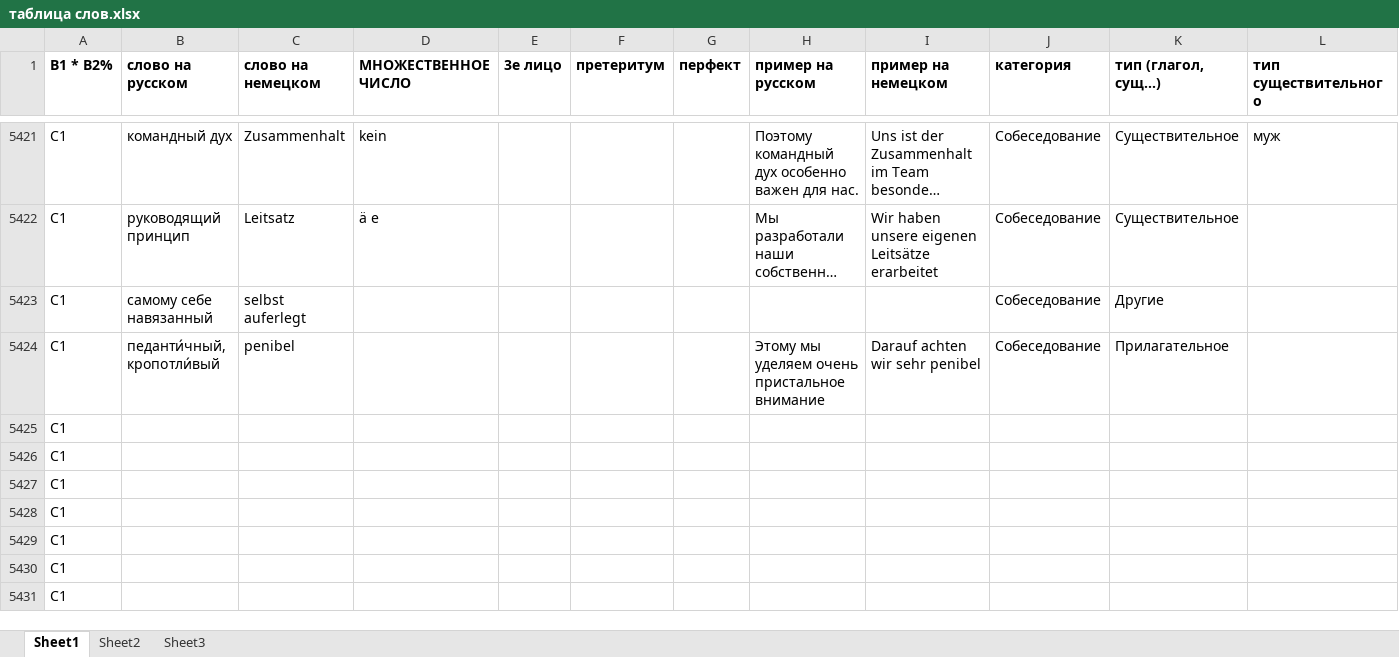
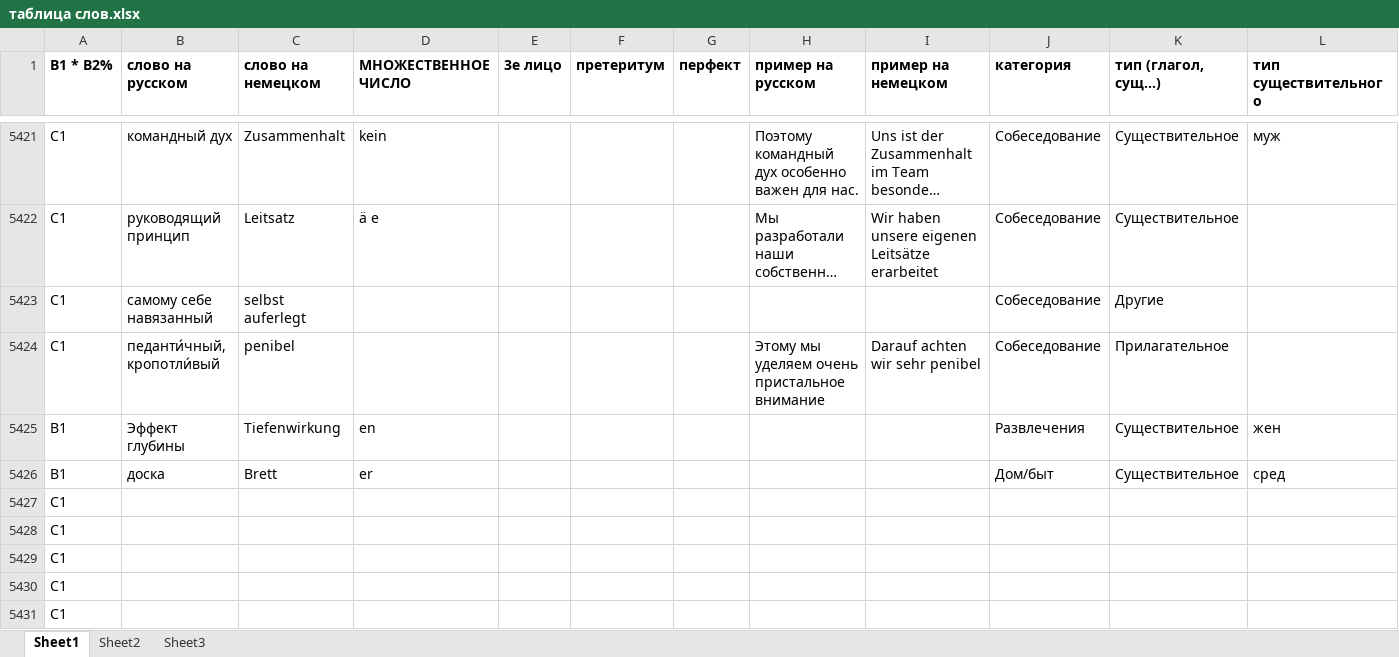
Before and after one commit to h-shvedko/cards_entry_file_xlsx, an Excel workbook: таблица слов.xlsx, sheet Sheet1, drawn as a sheet; only a part is shown, gaps mark what is left out; long unchanged cells end in …; values as stored, in another font and other column widths than the file's, no borders; removed rows and columns are numbered as before the commit, all else as after; rows hold the shown columns only; the diff names each change by its address in the sheet, - before the commit and + after, or states it on an @@ line.

Commit message:
01092020

```diff
--- a/таблица слов.xlsx (sheet Sheet1)
+++ b/таблица слов.xlsx (sheet Sheet1)
-row 5425: С1
-row 5426: С1
+row 5425: B1 | Эффект глубины | Tiefenwirkung | en |  |  |  |  |  | Развлечения | Существительное | жен
+row 5426: B1 | доска | Brett | er |  |  |  |  |  | Дом/быт | Существительное | сред
```
